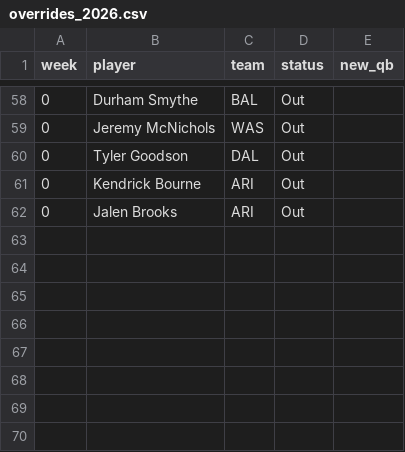
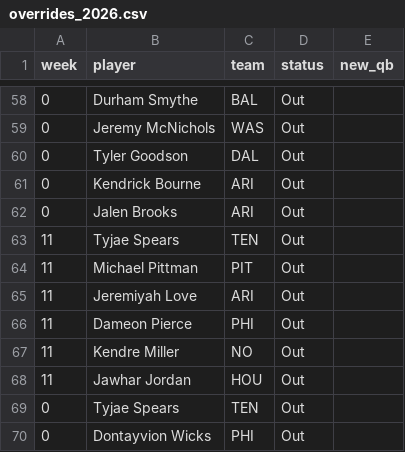
Before and after one commit to Mkhuriyakub/improper_fantasy_football_predictor, a CSV file: data/overrides_2026.csv, drawn as a sheet; only a part is shown, gaps mark what is left out.

```diff
--- a/data/overrides_2026.csv
+++ b/data/overrides_2026.csv
@@ -62 +62,9 @@ week,player,team,status,new_qb
 0,Jalen Brooks,ARI,Out,
+11,Tyjae Spears,TEN,Out,
+11,Michael Pittman,PIT,Out,
+11,Jeremiyah Love,ARI,Out,
+11,Dameon Pierce,PHI,Out,
+11,Kendre Miller,NO,Out,
+11,Jawhar Jordan,HOU,Out,
+0,Tyjae Spears,TEN,Out,
+0,Dontayvion Wicks,PHI,Out,
```
Also changed, not shown: data/weather_2026_wk11.csv, results/board_2026_wk11.csv, 7 other files.
